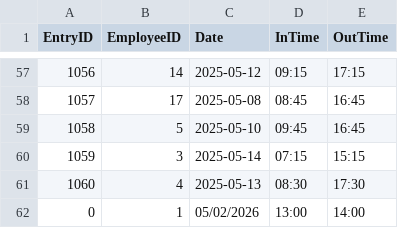
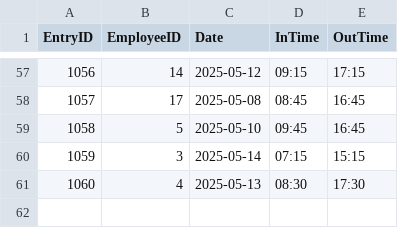
Before and after one commit to techgems/PacsTest, a CSV file: Data/CSV/TimeEntries.csv, drawn as a sheet; only a part is shown, gaps mark what is left out.

```diff
--- a/Data/CSV/TimeEntries.csv
+++ b/Data/CSV/TimeEntries.csv
@@ -61,2 +61 @@ EntryID,EmployeeID,Date,InTime,OutTime
 1060,4,2025-05-13,08:30,17:30
-0,1,05/02/2026,13:00,14:00
```
Also changed, not shown: 4 other files.
